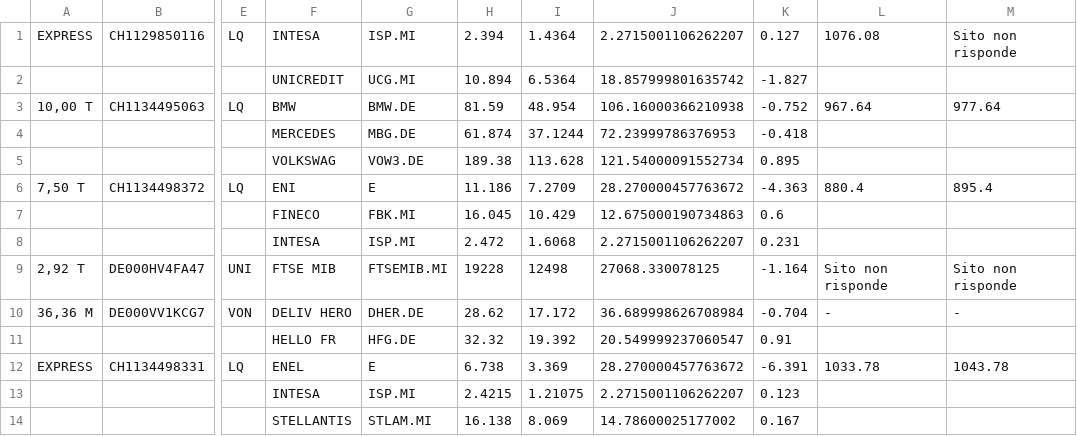
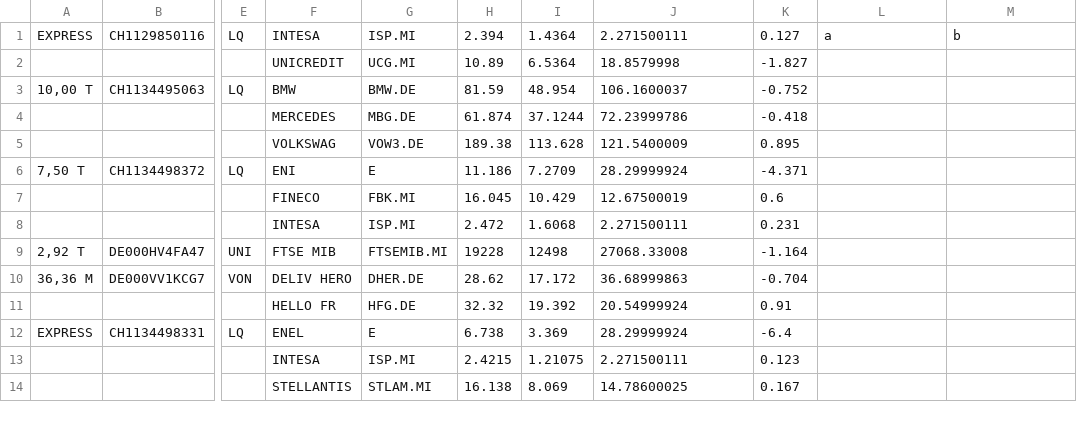
Before and after one commit to darioespositogith/certificatipergianni, a CSV file: assets/StartSet.csv, drawn as a sheet; only a part is shown, gaps mark what is left out; the diff covers the shown part only; the diff names each change by its address in the sheet, - before the commit and + after, or states it on an @@ line.

Commit message:
message

```diff
--- a/assets/StartSet.csv
+++ b/assets/StartSet.csv
-J1: 2.2715001106262207
+J1: 2.271500111
-L1: 1076.08
+L1: a
-M1: Sito non risponde
+M1: b
-H2: 10.894
+H2: 10.89
-J2: 18.857999801635742
+J2: 18.8579998
-J3: 106.16000366210938
+J3: 106.1600037
-L3: 967.64
+L3: (empty)
-M3: 977.64
+M3: (empty)
-J4: 72.23999786376953
+J4: 72.23999786
-J5: 121.54000091552734
+J5: 121.5400009
-J6: 28.270000457763672
+J6: 28.29999924
-K6: -4.363
+K6: -4.371
-L6: 880.4
+L6: (empty)
-M6: 895.4
+M6: (empty)
-J7: 12.675000190734863
+J7: 12.67500019
-J8: 2.2715001106262207
+J8: 2.271500111
-J9: 27068.330078125
+J9: 27068.33008
-L9: Sito non risponde
+L9: (empty)
-M9: Sito non risponde
+M9: (empty)
-J10: 36.689998626708984
+J10: 36.68999863
-L10: -
+L10: (empty)
-M10: -
+M10: (empty)
-J11: 20.549999237060547
+J11: 20.54999924
-J12: 28.270000457763672
+J12: 28.29999924
-K12: -6.391
+K12: -6.4
-L12: 1033.78
+L12: (empty)
-M12: 1043.78
+M12: (empty)
-J13: 2.2715001106262207
+J13: 2.271500111
-J14: 14.78600025177002
+J14: 14.78600025
```
Also changed, not shown: 81 edited cells elsewhere in this file.
